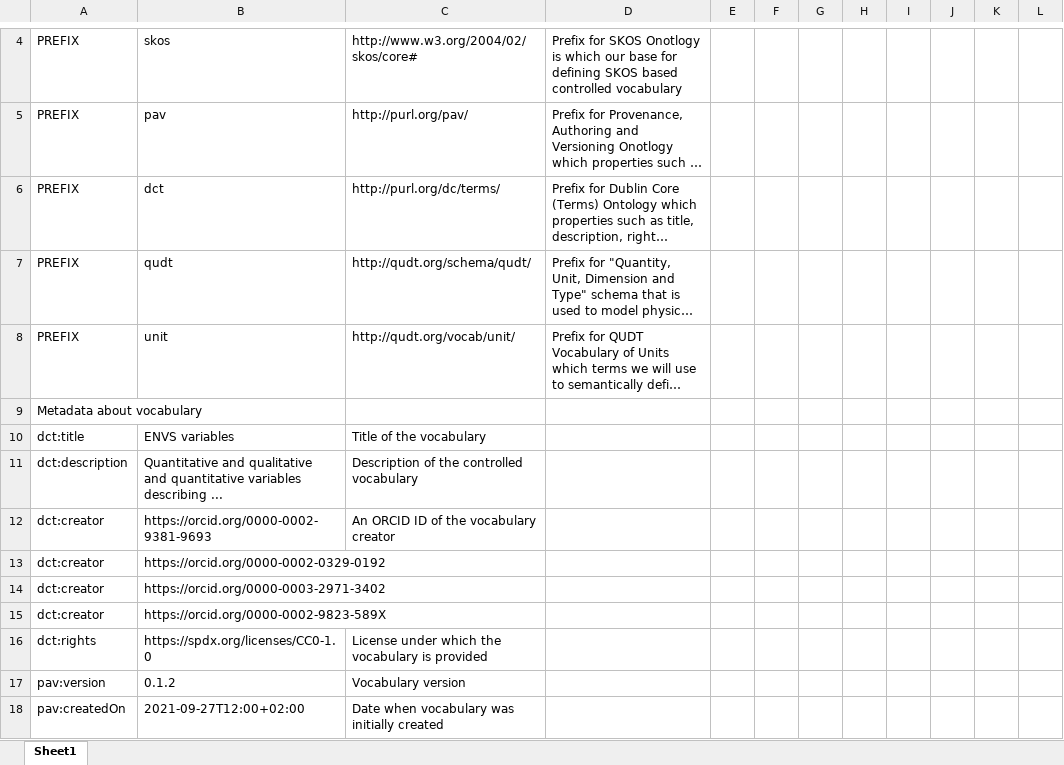
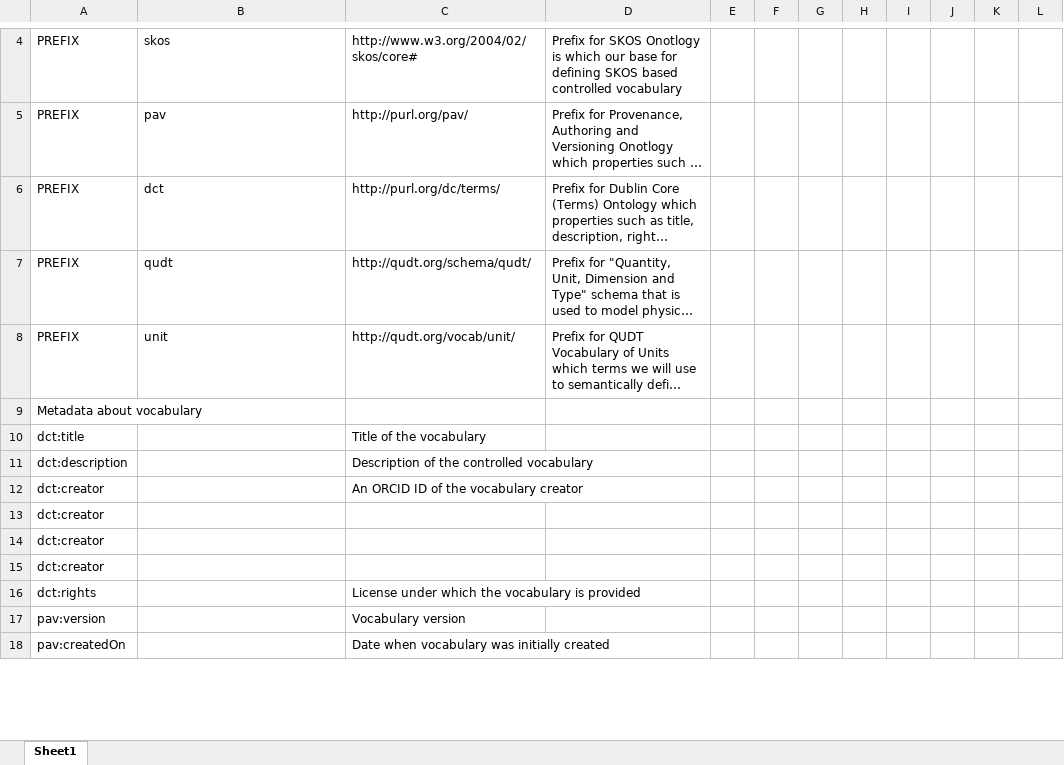
Before and after one commit to m4m-dk/workshop_3_vocabulary, an Excel workbook: vocabulary.xlsx, sheet Sheet1, drawn as a sheet; only a part is shown, gaps mark what is left out; long unchanged cells end in …; values as stored, in another font and other column widths than the file's, no borders; the diff covers the shown part only; the diff names each change by its address in the sheet, - before the commit and + after, or states it on an @@ line.

```diff
--- a/vocabulary.xlsx (sheet Sheet1)
+++ b/vocabulary.xlsx (sheet Sheet1)
-B10: ENVS variables
+B10: (empty)
-B11: Quantitative and qualitative and quantitative variables describing ...
+B11: (empty)
-B12: https://orcid.org/0000-0002-9381-9693
+B12: (empty)
-B13: https://orcid.org/0000-0002-0329-0192
+B13: (empty)
-B14: https://orcid.org/0000-0003-2971-3402
+B14: (empty)
-B15: https://orcid.org/0000-0002-9823-589X
+B15: (empty)
-B16: https://spdx.org/licenses/CC0-1.0
+B16: (empty)
-B17: 0.1.2
+B17: (empty)
-B18: 2021-09-27T12:00+02:00
+B18: (empty)
```
Also changed, not shown: 11 added rows, 11 removed rows and 1 edited cell elsewhere in this sheet, 4 other files.
